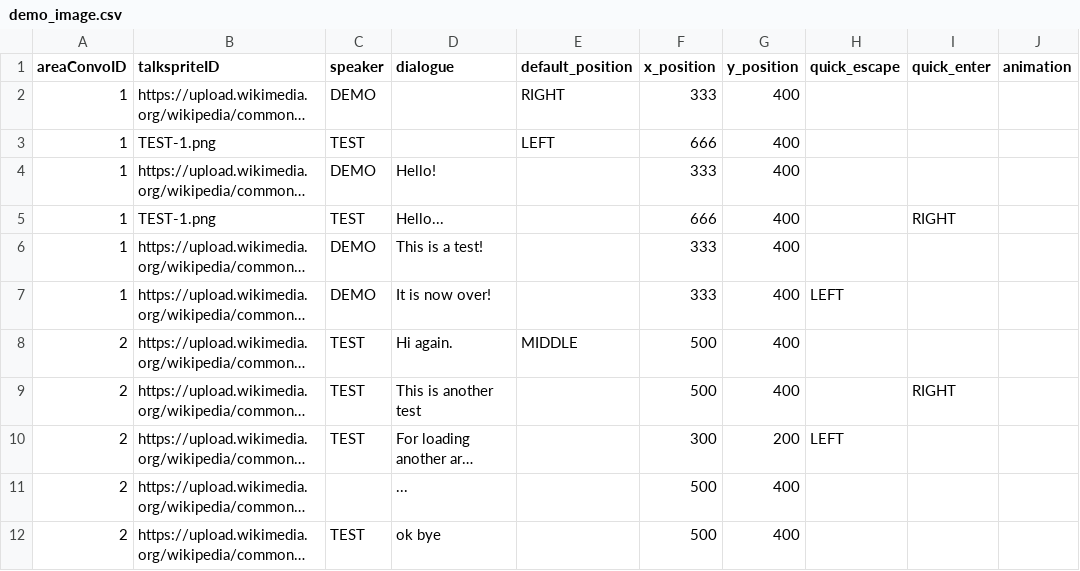
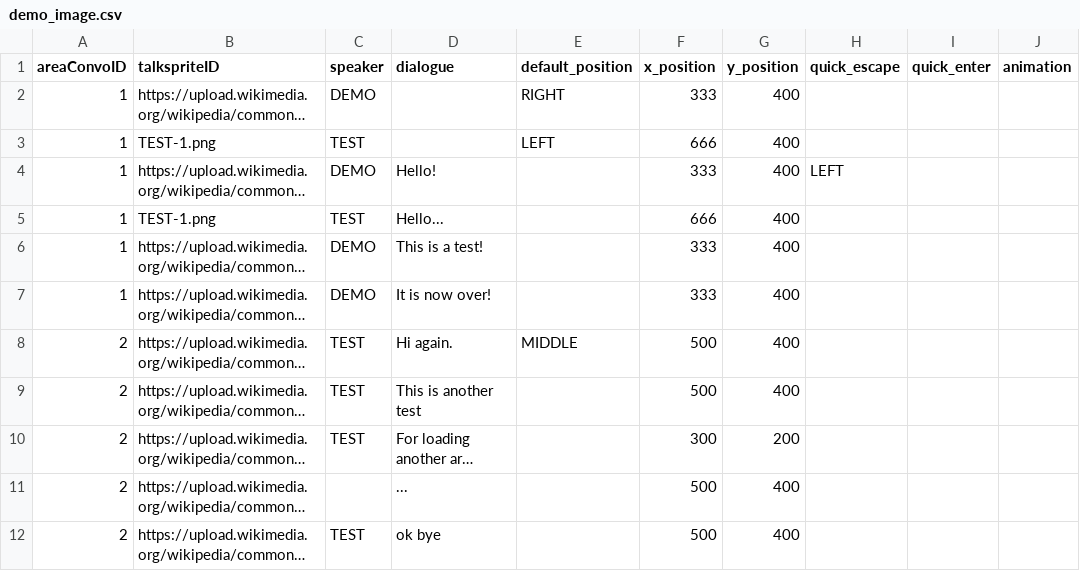
Before and after one commit to entomologist1/ttwopjsk, a CSV file: demo_image.csv, drawn as a sheet; long unchanged cells end in …; the diff names each change by its address in the sheet, - before the commit and + after, or states it on an @@ line.

Commit message:
Add files via upload

```diff
--- a/demo_image.csv
+++ b/demo_image.csv
-H4 (quick_escape): (empty)
+H4 (quick_escape): LEFT
-I5 (quick_enter): RIGHT
+I5 (quick_enter): (empty)
-H7 (quick_escape): LEFT
+H7 (quick_escape): (empty)
-I9 (quick_enter): RIGHT
+I9 (quick_enter): (empty)
-H10 (quick_escape): LEFT
+H10 (quick_escape): (empty)
```
